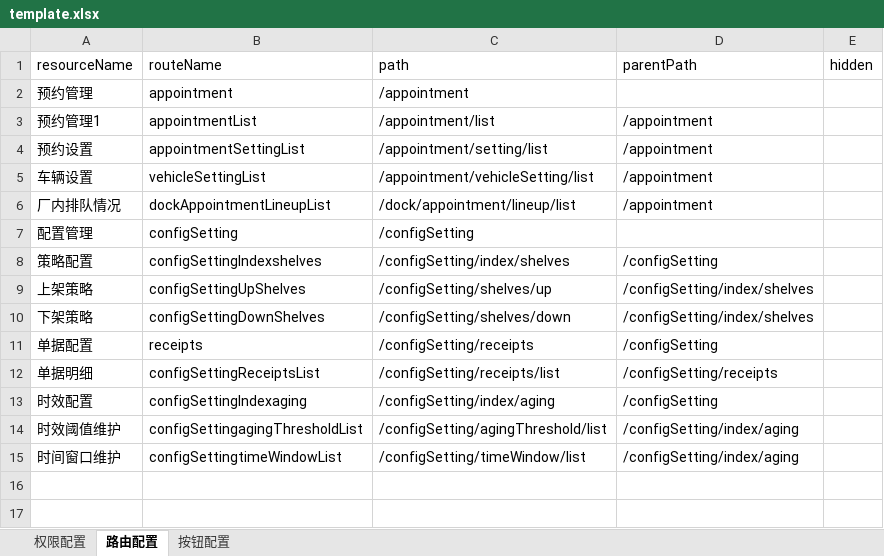
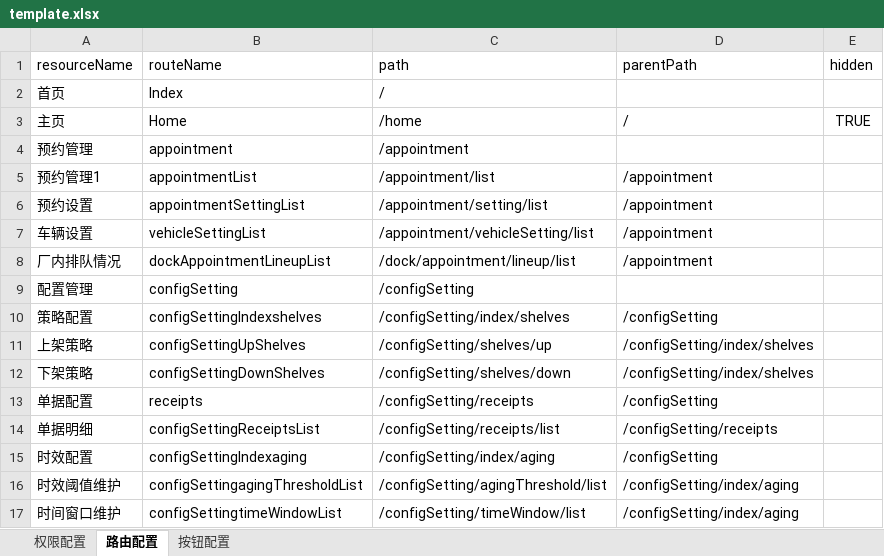
Before and after one commit to czj93/authz-config-generate, an Excel workbook: bin/template.xlsx, sheet 路由配置, drawn as a sheet; values as stored, in another font and other column widths than the file's, no borders; the diff names each change by its address in the sheet, - before the commit and + after, or states it on an @@ line.

```diff
--- a/bin/template.xlsx (sheet 路由配置)
+++ b/bin/template.xlsx (sheet 路由配置)
+row 2: 首页 | Index | /
+row 3: 主页 | Home | /home | / | TRUE
```
Also changed, not shown: sheet 权限配置, 2 other files.
